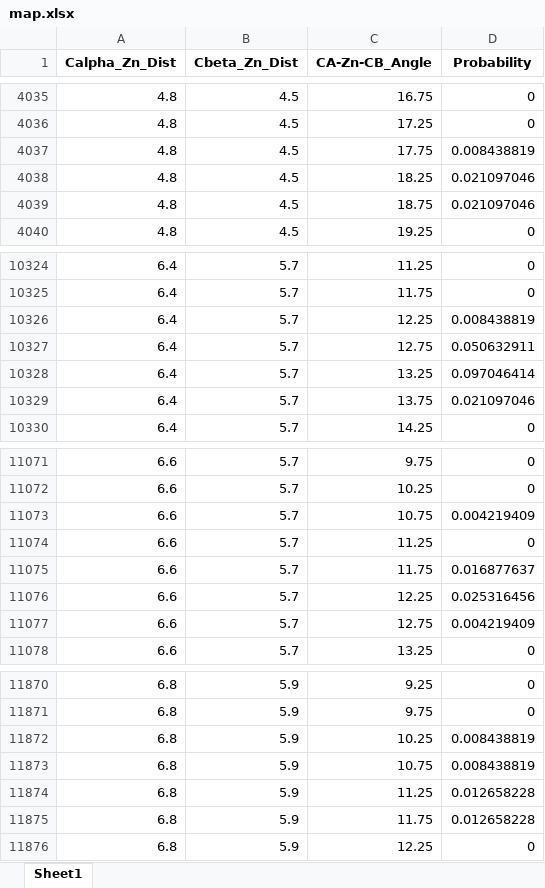
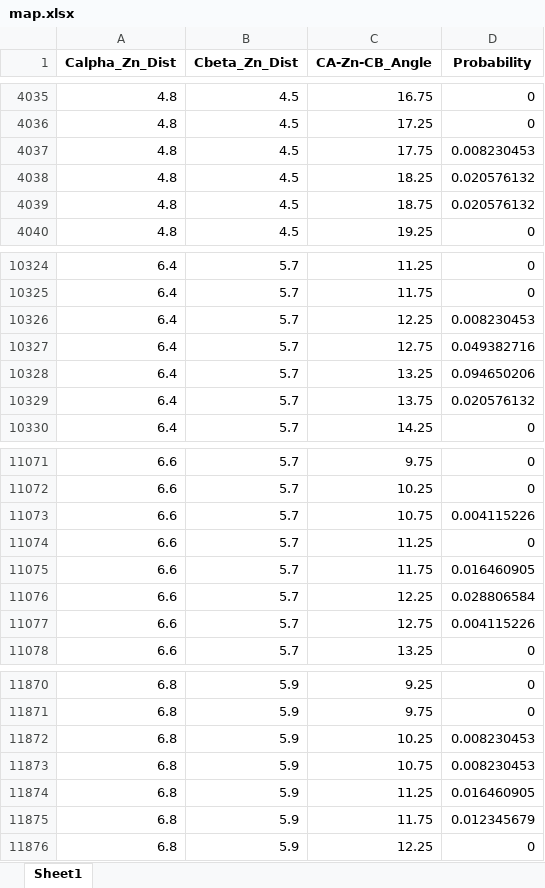
Before and after one commit to SNU-Songlab/Metal-Installer-code, an Excel workbook: probability/Mn/2His_1Asp/map.xlsx, sheet Sheet1, drawn as a sheet; only a part is shown, gaps mark what is left out; values as stored, in another font and other column widths than the file's, no borders; the diff covers the shown part only; the diff names each change by its address in the sheet, - before the commit and + after, or states it on an @@ line.

```diff
--- a/probability/Mn/2His_1Asp/map.xlsx (sheet Sheet1)
+++ b/probability/Mn/2His_1Asp/map.xlsx (sheet Sheet1)
-D4037 (Probability): 0.008438819
+D4037 (Probability): 0.008230453
-D4038:D4039 (Probability): 0.021097046
+D4038:D4039 (Probability): 0.020576132
-D10326 (Probability): 0.008438819
+D10326 (Probability): 0.008230453
-D10327 (Probability): 0.050632911
+D10327 (Probability): 0.049382716
-D10328 (Probability): 0.097046414
+D10328 (Probability): 0.094650206
-D10329 (Probability): 0.021097046
+D10329 (Probability): 0.020576132
-D11073 (Probability): 0.004219409
+D11073 (Probability): 0.004115226
-D11075 (Probability): 0.016877637
+D11075 (Probability): 0.016460905
-D11076 (Probability): 0.025316456
+D11076 (Probability): 0.028806584
-D11077 (Probability): 0.004219409
+D11077 (Probability): 0.004115226
-D11872:D11873 (Probability): 0.008438819
+D11872:D11873 (Probability): 0.008230453
-D11874 (Probability): 0.012658228
+D11874 (Probability): 0.016460905
-D11875 (Probability): 0.012658228
+D11875 (Probability): 0.012345679
```
Also changed, not shown: 90 edited cells elsewhere in this sheet, probability/Mn/2His_1Asp/threshold.xlsx.
